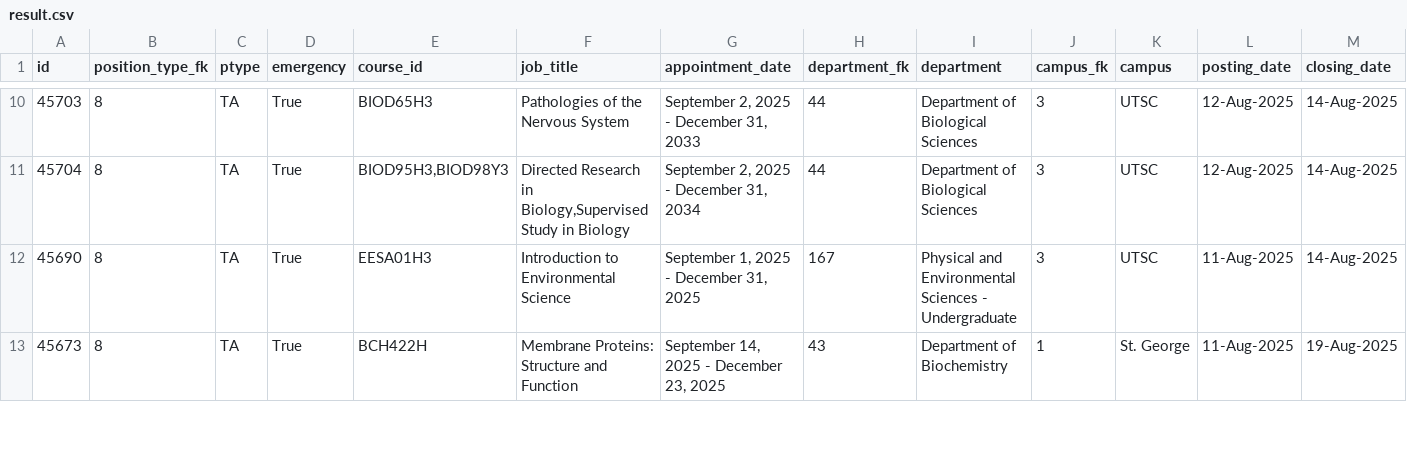
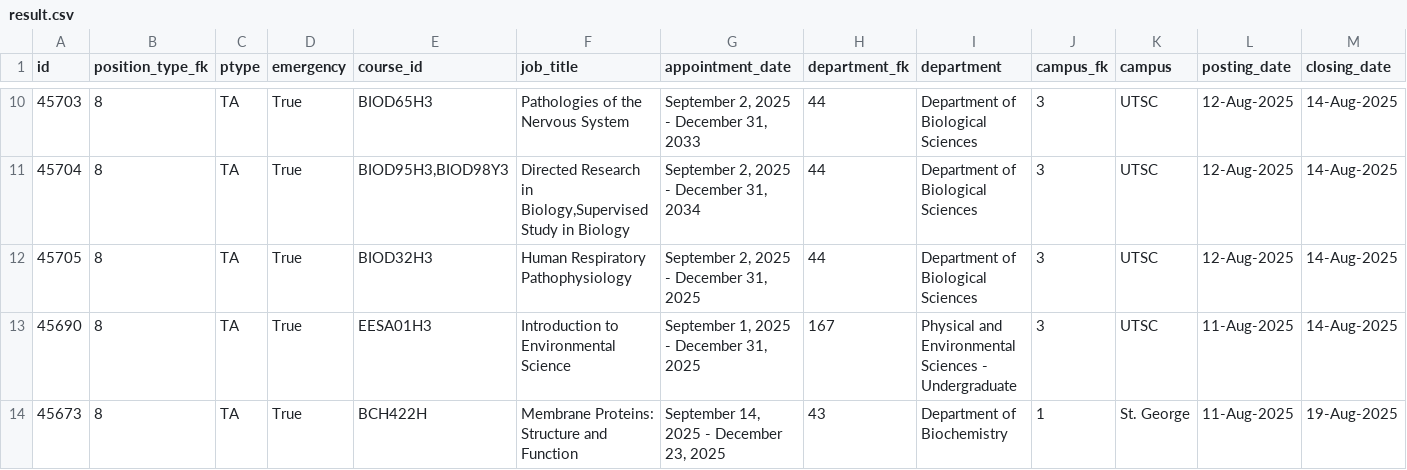
Before and after one commit to Nathan903/unit1.hrandequity.utoronto.ca, a CSV file: result.csv, drawn as a sheet; only a part is shown, gaps mark what is left out; rows hold the shown columns only; the diff names each change by its address in the sheet, - before the commit and + after, or states it on an @@ line.

```diff
--- a/result.csv
+++ b/result.csv
+row 12: 45705 | 8 | TA | True | BIOD32H3 | Human Respiratory Pathophysiology | September 2, 2025 - December 31, 2025 | 44 | Department of Biological Sciences | 3 | UTSC | 12-Aug-2025 | 14-Aug-2025
```
Also changed, not shown: 1 other file.
